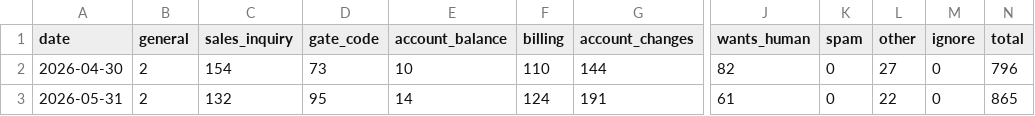
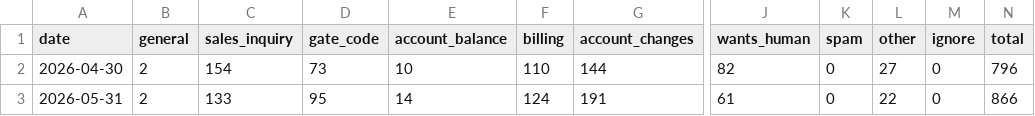
Before and after one commit to scalato/1box-dashboard, a CSV file: data/sp/escalations_by_category.csv, drawn as a sheet; only a part is shown, gaps mark what is left out; the diff names each change by its address in the sheet, - before the commit and + after, or states it on an @@ line.

Commit message:
Update MIS data - 2026-06-02

```diff
--- a/data/sp/escalations_by_category.csv
+++ b/data/sp/escalations_by_category.csv
-C3 (sales_inquiry): 132
+C3 (sales_inquiry): 133
-N3 (total): 865
+N3 (total): 866
```
Also changed, not shown: data/sp/escalations_by_location.csv.
